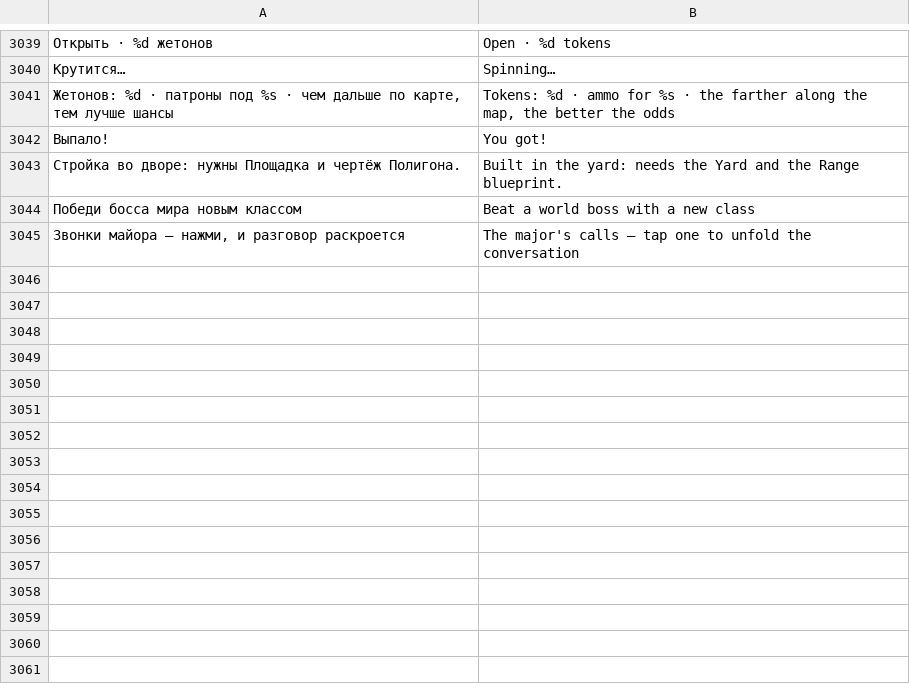
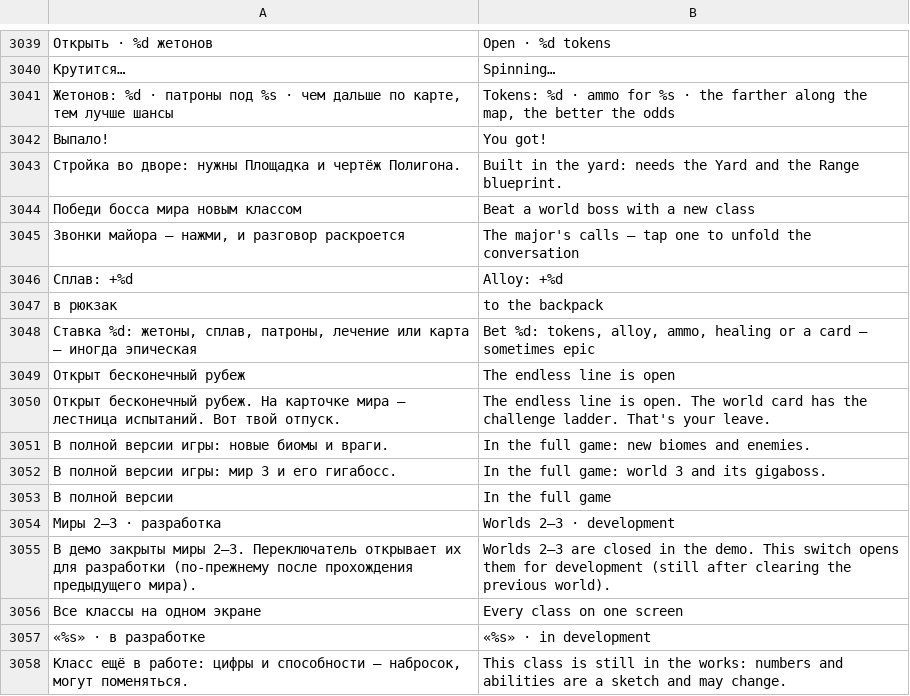
Before and after one commit to sashabrave/tank-city, a TSV file: data/locales/en.tsv, drawn as a sheet; only a part is shown, gaps mark what is left out; the diff names each change by its address in the sheet, - before the commit and + after, or states it on an @@ line.

```diff
--- a/data/locales/en.tsv
+++ b/data/locales/en.tsv
+row 3046: Сплав: +%d | Alloy: +%d
+row 3047: в рюкзак | to the backpack
+row 3048: Ставка %d: жетоны, сплав, патроны, лечение или карта — иногда эпическая | Bet %d: tokens, alloy, ammo, healing or a card — sometimes epic
+row 3049: Открыт бесконечный рубеж | The endless line is open
+row 3050: Открыт бесконечный рубеж. На карточке мира — лестница испытаний. Вот твой отпуск. | The endless line is open. The world card has the challenge ladder. That's your leave.
+row 3051: В полной версии игры: новые биомы и враги. | In the full game: new biomes and enemies.
+row 3052: В полной версии игры: мир 3 и его гигабосс. | In the full game: world 3 and its gigaboss.
+row 3053: В полной версии | In the full game
+row 3054: Миры 2–3 · разработка | Worlds 2–3 · development
+row 3055: В демо закрыты миры 2–3. Переключатель открывает их для разработки (по-прежнему после прохождения предыдущего мира). | Worlds 2–3 are closed in the demo. This switch opens them for development (still after clearing the previous world).
+row 3056: Все классы на одном экране | Every class on one screen
+row 3057: «%s» · в разработке | «%s» · in development
+row 3058: Класс ещё в работе: цифры и способности — набросок, могут поменяться. | This class is still in the works: numbers and abilities are a sketch and may change.
```
Also changed, not shown: 16 other files.
